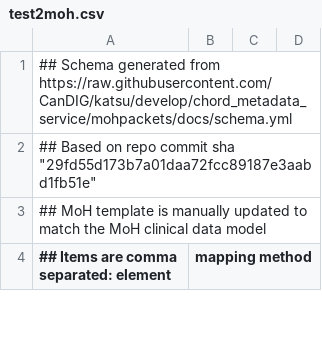
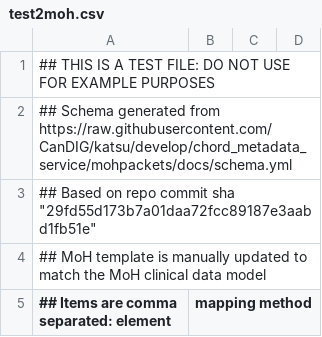
Before and after one commit to CanDIG/clinical_ETL_code, a CSV file: test_data/test2moh.csv, drawn as a sheet; only a part is shown.

Commit message:
Update test2moh.csv

```diff
--- a/test_data/test2moh.csv
+++ b/test_data/test2moh.csv
@@ -1 +1,2 @@
+## THIS IS A TEST FILE: DO NOT USE FOR EXAMPLE PURPOSES
 ## Schema generated from https://raw.githubusercontent.com/CanDIG/katsu/develop/chord_metadata_service/mohpackets/docs/schema.yml
```
